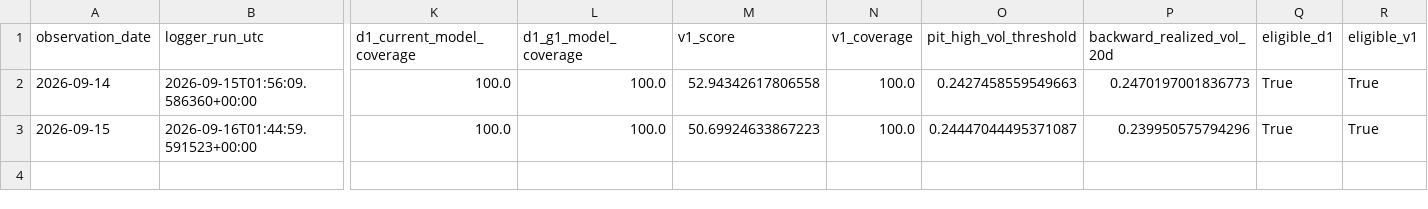
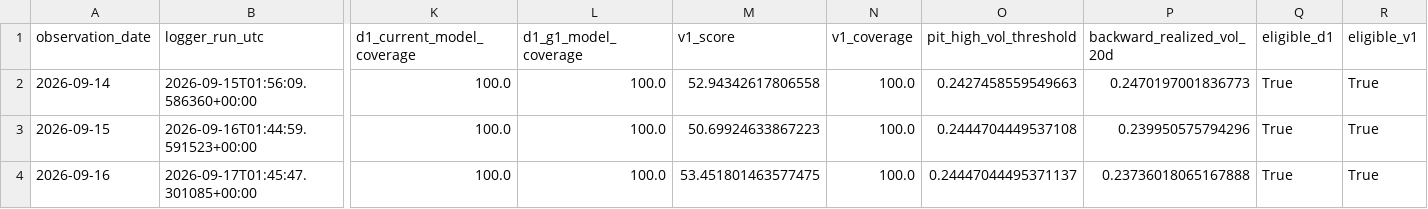
Before and after one commit to bolzp85-gif/regime_backtest, a CSV file: shadow_logs/gold_dual_shadow_log.csv, drawn as a sheet; only a part is shown, gaps mark what is left out; rows hold the shown columns only; the diff names each change by its address in the sheet, - before the commit and + after, or states it on an @@ line.

```diff
--- a/shadow_logs/gold_dual_shadow_log.csv
+++ b/shadow_logs/gold_dual_shadow_log.csv
-O3 (pit_high_vol_threshold): 0.24447044495371087
+O3 (pit_high_vol_threshold): 0.2444704449537108
+row 4: 2026-09-16 | 2026-09-17T01:45:47.301085+00:00 | 100.0 | 100.0 | 53.451801463577475 | 100.0 | 0.24447044495371137 | 0.23736018065167888 | True | True
```
Also changed, not shown: shadow_logs/gold_dual_shadow_evaluation_history.csv, shadow_logs/gold_dual_shadow_evaluation_summary.csv, 2 other files.
